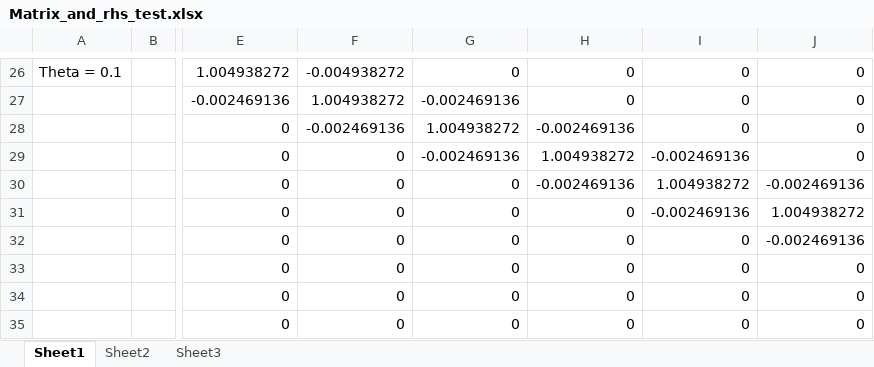
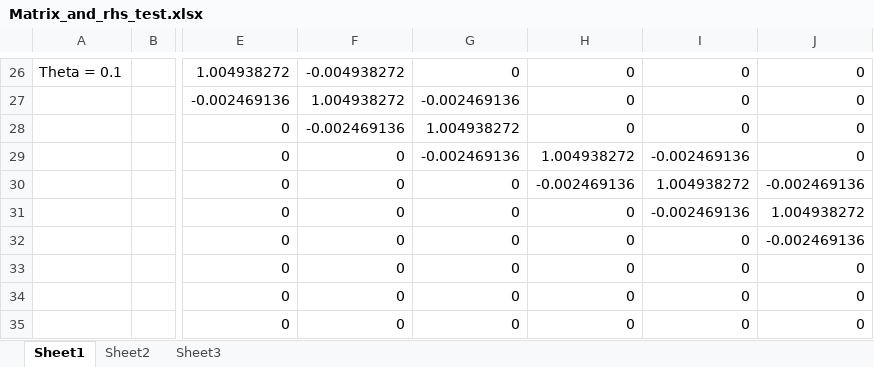
Before and after one commit to dwr-psandhu/dsm2-stm, an Excel workbook: stm/scratch/Matrix_and_rhs_test.xlsx, sheet Sheet1, drawn as a sheet; only a part is shown, gaps mark what is left out; values as stored, in another font and other column widths than the file's, no borders; the diff names each change by its address in the sheet, - before the commit and + after, or states it on an @@ line.

```diff
--- a/stm/scratch/Matrix_and_rhs_test.xlsx (sheet Sheet1)
+++ b/stm/scratch/Matrix_and_rhs_test.xlsx (sheet Sheet1)
-H28: -0.002469136
+H28: 0
```
